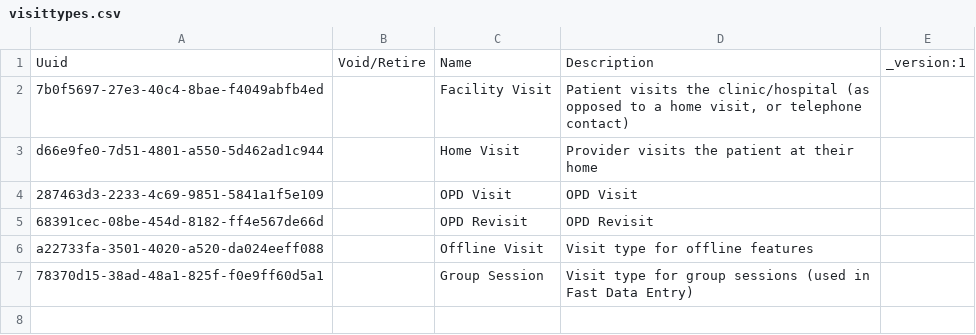
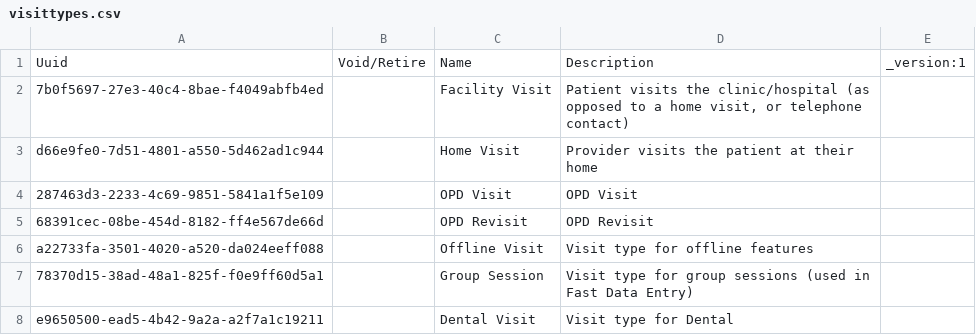
Before and after one commit to PiusKariuki/eHospital2.0, a CSV file: distro/configuration/visittypes/visittypes.csv, drawn as a sheet.

```diff
--- a/distro/configuration/visittypes/visittypes.csv
+++ b/distro/configuration/visittypes/visittypes.csv
@@ -7 +7,2 @@ a22733fa-3501-4020-a520-da024eeff088,,Offline Visit,Visit type for offline featu
 78370d15-38ad-48a1-825f-f0e9ff60d5a1,,Group Session,Visit type for group sessions (used in Fast Data Entry),
+e9650500-ead5-4b42-9a2a-a2f7a1c19211,,Dental Visit, Visit type for Dental,
```
Also changed, not shown: distro/configuration/concepts/dental.csv, distro/configuration/concepts/findings_and_treatment.csv, 11 other files.
